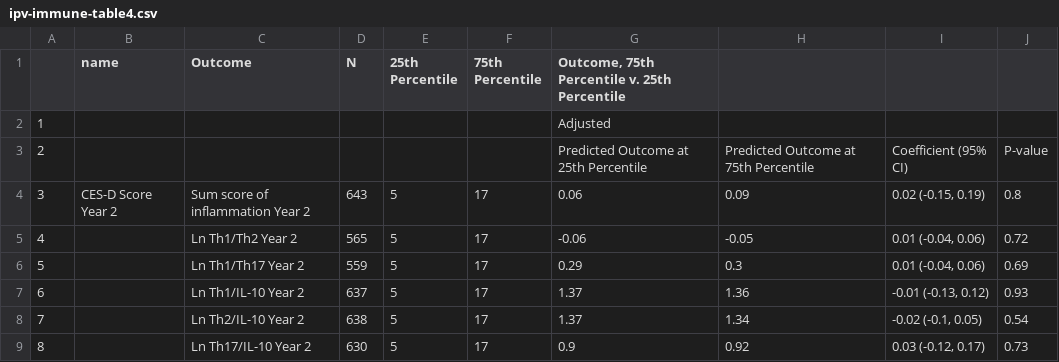
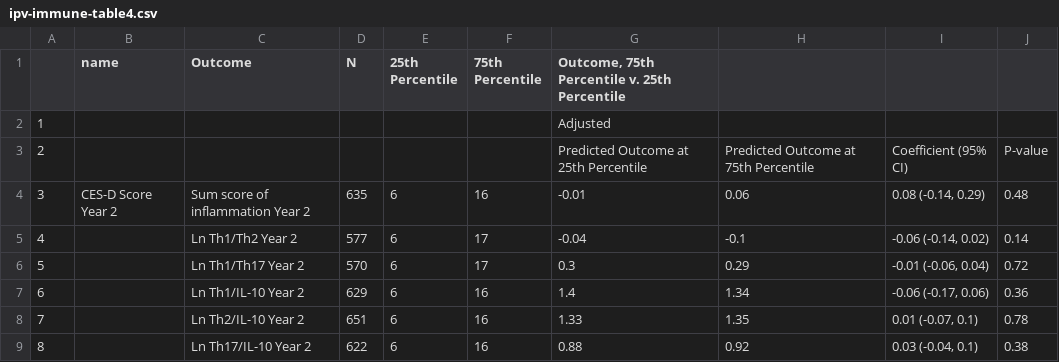
Before and after one commit to washb-eed-substudies/ipv-dep-stress-immune, a CSV file: tables/main/ipv-immune-table4.csv, drawn as a sheet; only a part is shown; the diff covers the shown part only.

```diff
--- a/tables/main/ipv-immune-table4.csv
+++ b/tables/main/ipv-immune-table4.csv
@@ -3,7 +3,7 @@
 "2"," "," "," "," "," ","Predicted Outcome at 25th Percentile","Predicted Outcome at 75th Percentile","Coefficient (95% CI)","P-value"
-"3","CES-D Score Year 2","Sum score of inflammation Year 2","643","5","17","0.06","0.09","0.02 (-0.15, 0.19)","0.8"
-"4","","Ln Th1/Th2 Year 2","565","5","17","-0.06","-0.05","0.01 (-0.04, 0.06)","0.72"
-"5","","Ln Th1/Th17 Year 2","559","5","17","0.29","0.3","0.01 (-0.04, 0.06)","0.69"
-"6","","Ln Th1/IL-10 Year 2","637","5","17","1.37","1.36","-0.01 (-0.13, 0.12)","0.93"
-"7","","Ln Th2/IL-10 Year 2","638","5","17","1.37","1.34","-0.02 (-0.1, 0.05)","0.54"
-"8","","Ln Th17/IL-10 Year 2","630","5","17","0.9","0.92","0.03 (-0.12, 0.17)","0.73"
+"3","CES-D Score Year 2","Sum score of inflammation Year 2","635","6","16","-0.01","0.06","0.08 (-0.14, 0.29)","0.48"
+"4","","Ln Th1/Th2 Year 2","577","6","17","-0.04","-0.1","-0.06 (-0.14, 0.02)","0.14"
+"5","","Ln Th1/Th17 Year 2","570","6","17","0.3","0.29","-0.01 (-0.06, 0.04)","0.72"
+"6","","Ln Th1/IL-10 Year 2","629","6","16","1.4","1.34","-0.06 (-0.17, 0.06)","0.36"
+"7","","Ln Th2/IL-10 Year 2","651","6","16","1.33","1.35","0.01 (-0.07, 0.1)","0.78"
+"8","","Ln Th17/IL-10 Year 2","622","6","16","0.88","0.92","0.03 (-0.04, 0.1)","0.38"
```
Also changed, not shown: 94 edited cells elsewhere in this file, results/post-hoc/posthoc_adj_res.csv, results/post-hoc/posthoc_unadj_res.csv, 40 other files.
